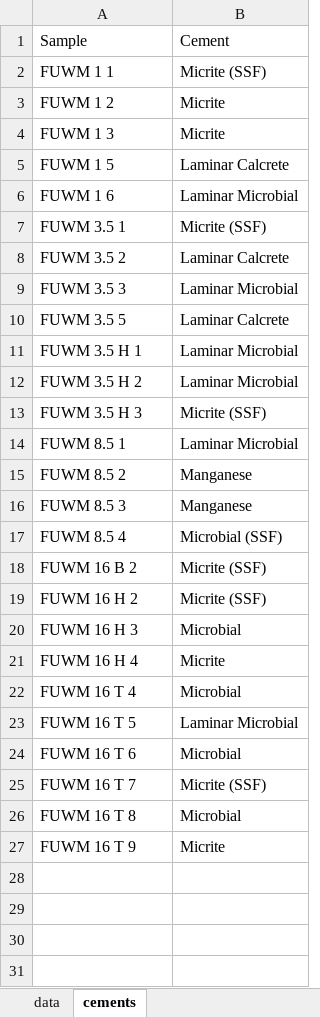
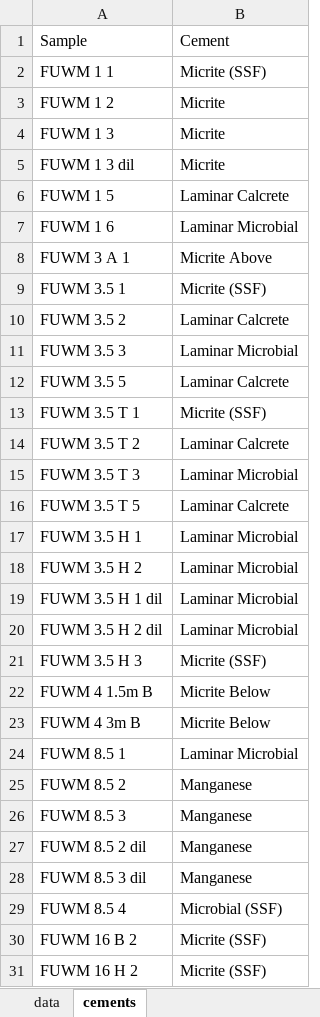
Before and after one commit to nanasheep/fu-rey, an Excel workbook: ree_data_r.xlsx, sheet cements, drawn as a sheet; only a part is shown; the shorter side is filled out with more unchanged rows; values as stored, in another font and other column widths than the file's, no borders; the diff covers the shown part only; the diff names each change by its address in the sheet, - before the commit and + after, or states it on an @@ line.

Commit message:
added data from rerunning samples with sequential leach

```diff
--- a/ree_data_r.xlsx (sheet cements)
+++ b/ree_data_r.xlsx (sheet cements)
+row 5: FUWM 1 3 dil | Micrite
+row 8: FUWM 3 A 1 | Micrite Above
+row 13: FUWM 3.5 T 1 | Micrite (SSF)
+row 14: FUWM 3.5 T 2 | Laminar Calcrete
+row 15: FUWM 3.5 T 3 | Laminar Microbial
+row 16: FUWM 3.5 T 5 | Laminar Calcrete
+row 19: FUWM 3.5 H 1 dil | Laminar Microbial
+row 20: FUWM 3.5 H 2 dil | Laminar Microbial
+row 22: FUWM 4 1.5m B | Micrite Below
+row 23: FUWM 4 3m B | Micrite Below
+row 27: FUWM 8.5 2 dil | Manganese
+row 28: FUWM 8.5 3 dil | Manganese
```
Also changed, not shown: 2 added rows elsewhere in this sheet, 3 other files.
